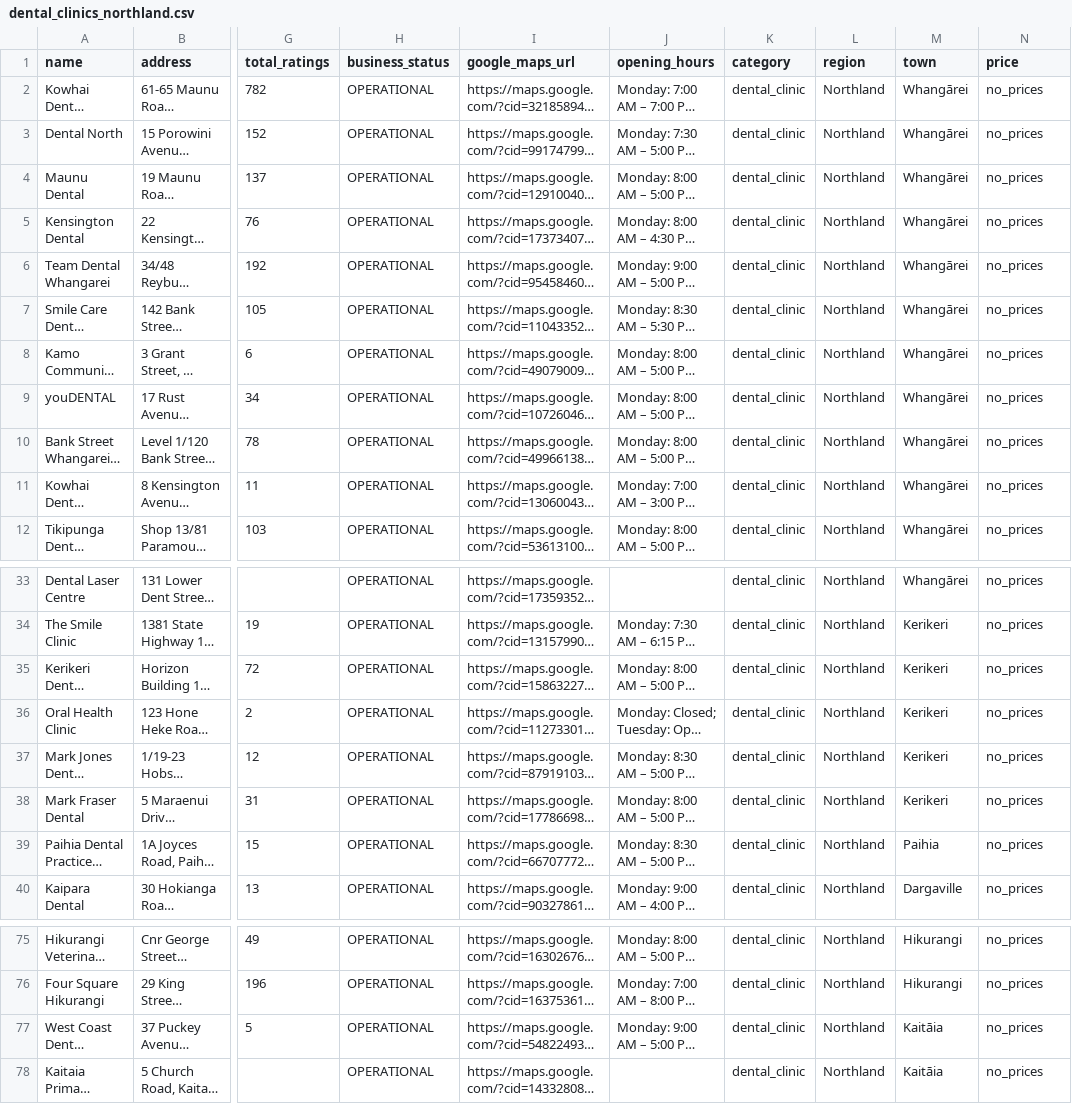
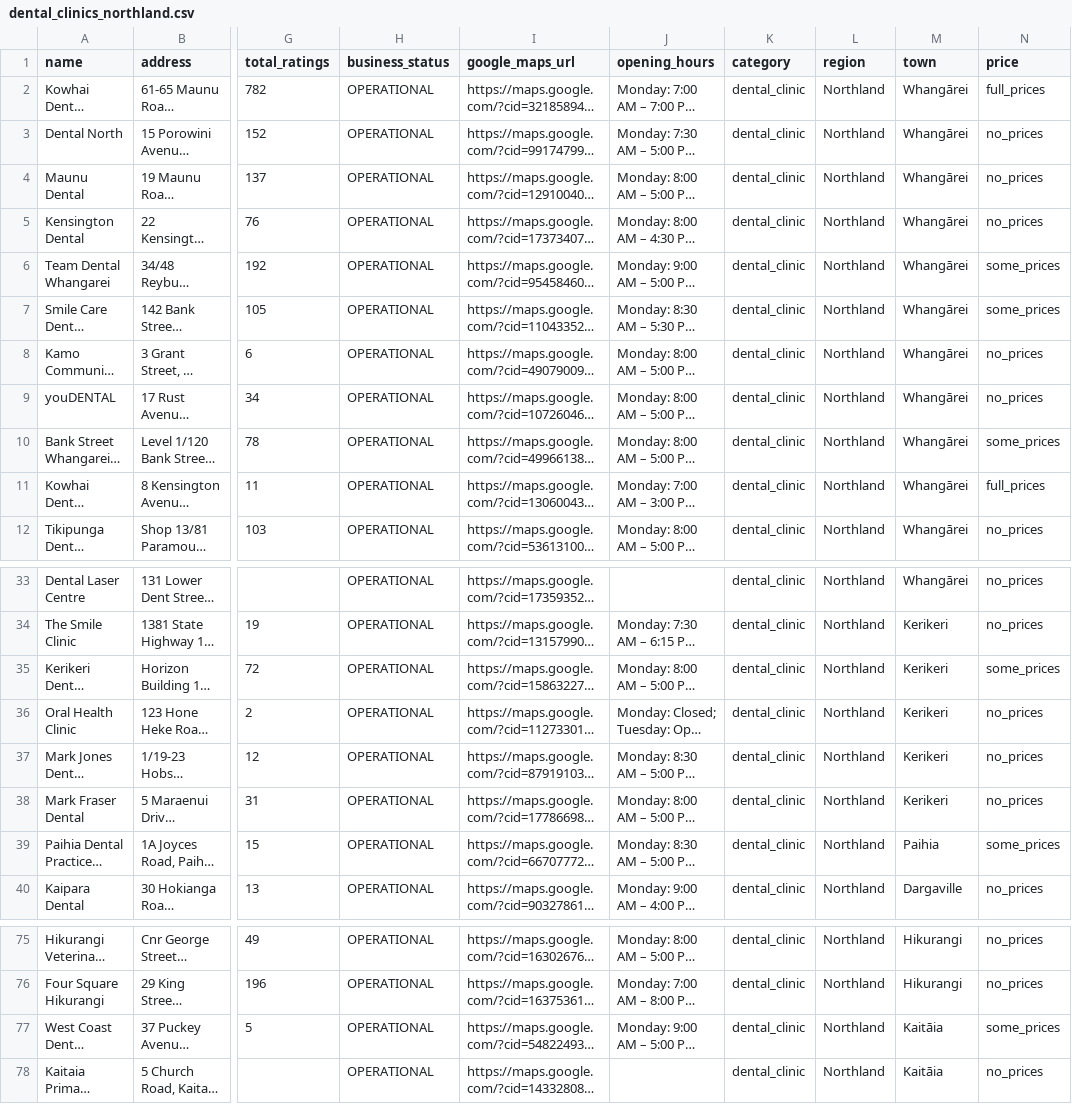
Before and after one commit to The-Directory-Guys/Dental.Directory, a CSV file: dental_clinics_northland.csv, drawn as a sheet; only a part is shown, gaps mark what is left out; long unchanged cells end in …; the diff names each change by its address in the sheet, - before the commit and + after, or states it on an @@ line.

```diff
--- a/dental_clinics_northland.csv
+++ b/dental_clinics_northland.csv
-N2 (price): no_prices
+N2 (price): full_prices
-N6:N7 (price): no_prices
+N6:N7 (price): some_prices
-N10 (price): no_prices
+N10 (price): some_prices
-N11 (price): no_prices
+N11 (price): full_prices
-N35 (price): no_prices
+N35 (price): some_prices
-N39 (price): no_prices
+N39 (price): some_prices
-N77 (price): no_prices
+N77 (price): some_prices
```
